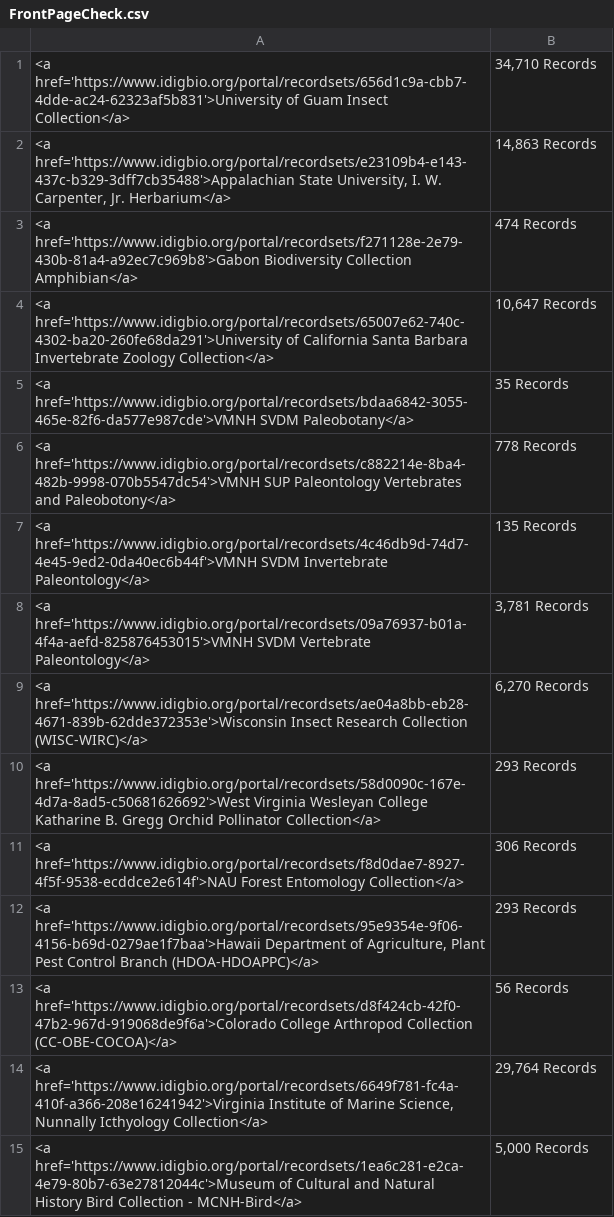
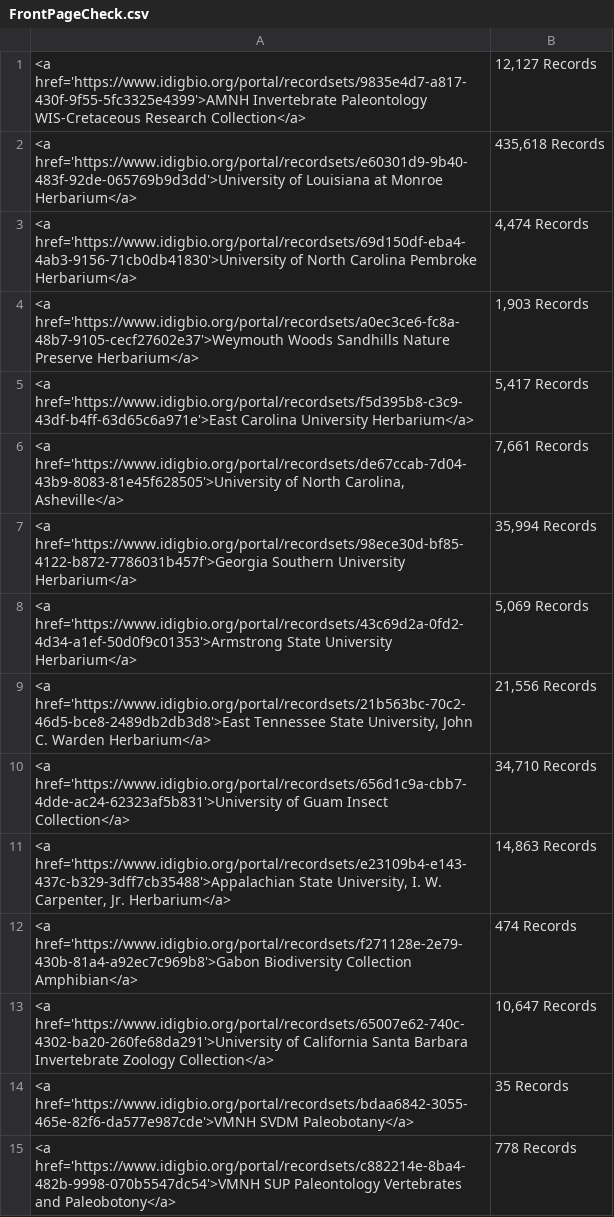
Before and after one commit to iDigBio/front-page-scroller, a CSV file: FrontPageCheck.csv, drawn as a sheet; only a part is shown; the shorter side is filled out with more unchanged rows; the diff names each change by its address in the sheet, - before the commit and + after, or states it on an @@ line.

Commit message:
Update with new ingestion!

```diff
--- a/FrontPageCheck.csv
+++ b/FrontPageCheck.csv
+row 1: <a href='https://www.idigbio.org/portal/recordsets/9835e4d7-a817-430f-9f55-5fc3325e4399'>AMNH Invertebrate Paleontology WIS-Cretaceous Research Collection</a> | 12,127 Records
+row 2: <a href='https://www.idigbio.org/portal/recordsets/e60301d9-9b40-483f-92de-065769b9d3dd'>University of Louisiana at Monroe Herbarium</a> | 435,618 Records
+row 3: <a href='https://www.idigbio.org/portal/recordsets/69d150df-eba4-4ab3-9156-71cb0db41830'>University of North Carolina Pembroke Herbarium</a> | 4,474 Records
+row 4: <a href='https://www.idigbio.org/portal/recordsets/a0ec3ce6-fc8a-48b7-9105-cecf27602e37'>Weymouth Woods Sandhills Nature Preserve Herbarium</a> | 1,903 Records
+row 5: <a href='https://www.idigbio.org/portal/recordsets/f5d395b8-c3c9-43df-b4ff-63d65c6a971e'>East Carolina University Herbarium</a> | 5,417 Records
+row 6: <a href='https://www.idigbio.org/portal/recordsets/de67ccab-7d04-43b9-8083-81e45f628505'>University of North Carolina, Asheville</a> | 7,661 Records
+row 7: <a href='https://www.idigbio.org/portal/recordsets/98ece30d-bf85-4122-b872-7786031b457f'>Georgia Southern University Herbarium</a> | 35,994 Records
+row 8: <a href='https://www.idigbio.org/portal/recordsets/43c69d2a-0fd2-4d34-a1ef-50d0f9c01353'>Armstrong State University Herbarium</a> | 5,069 Records
+row 9: <a href='https://www.idigbio.org/portal/recordsets/21b563bc-70c2-46d5-bce8-2489db2db3d8'>East Tennessee State University, John C. Warden Herbarium</a> | 21,556 Records
```
